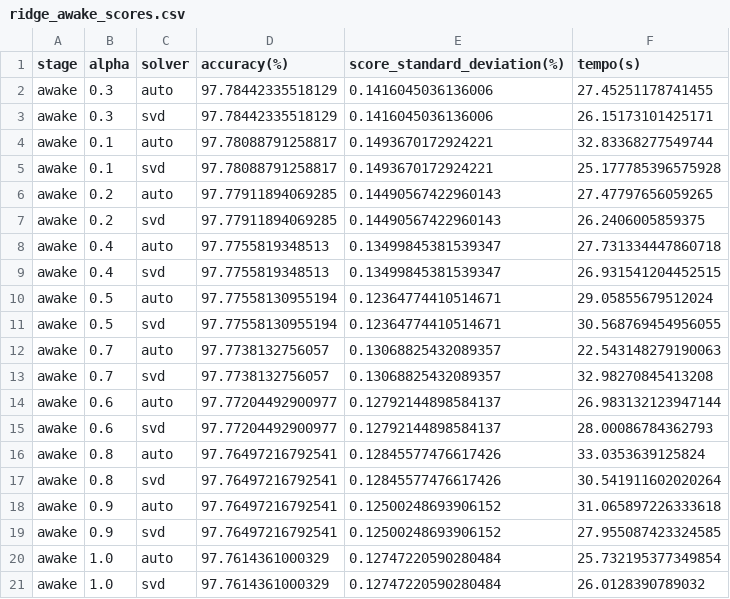
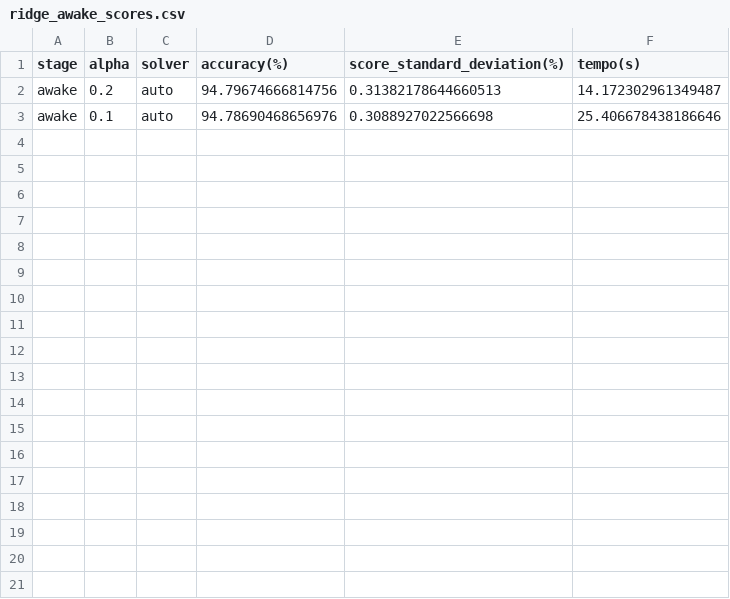
Before and after one commit to NailsonChagas/ClassificacaoBinaria_SleepStage, a CSV file: Scores/ridge_awake_scores.csv, drawn as a sheet.

```diff
--- a/Scores/ridge_awake_scores.csv
+++ b/Scores/ridge_awake_scores.csv
@@ -1,21 +1,3 @@
 stage,alpha,solver,accuracy(%),score_standard_deviation(%),tempo(s)
-awake,0.3,auto,97.78442335518129,0.1416045036136006,27.45251178741455
-awake,0.3,svd,97.78442335518129,0.1416045036136006,26.15173101425171
-awake,0.1,auto,97.78088791258817,0.1493670172924221,32.83368277549744
-awake,0.1,svd,97.78088791258817,0.1493670172924221,25.177785396575928
-awake,0.2,auto,97.77911894069285,0.14490567422960143,27.47797656059265
-awake,0.2,svd,97.77911894069285,0.14490567422960143,26.2406005859375
-awake,0.4,auto,97.7755819348513,0.13499845381539347,27.731334447860718
-awake,0.4,svd,97.7755819348513,0.13499845381539347,26.931541204452515
-awake,0.5,auto,97.77558130955194,0.12364774410514671,29.05855679512024
-awake,0.5,svd,97.77558130955194,0.12364774410514671,30.568769454956055
-awake,0.7,auto,97.7738132756057,0.13068825432089357,22.543148279190063
-awake,0.7,svd,97.7738132756057,0.13068825432089357,32.98270845413208
-awake,0.6,auto,97.77204492900977,0.12792144898584137,26.983132123947144
-awake,0.6,svd,97.77204492900977,0.12792144898584137,28.00086784362793
-awake,0.8,auto,97.76497216792541,0.12845577476617426,33.0353639125824
-awake,0.8,svd,97.76497216792541,0.12845577476617426,30.541911602020264
-awake,0.9,auto,97.76497216792541,0.12500248693906152,31.065897226333618
-awake,0.9,svd,97.76497216792541,0.12500248693906152,27.955087423324585
-awake,1.0,auto,97.7614361000329,0.12747220590280484,25.732195377349854
-awake,1.0,svd,97.7614361000329,0.12747220590280484,26.0128390789032
+awake,0.2,auto,94.79674666814756,0.31382178644660513,14.172302961349487
+awake,0.1,auto,94.78690468656976,0.3088927022566698,25.406678438186646
```
Also changed, not shown: Scores/ridge_stage1_scores.csv, Scores/ridge_stage2_scores.csv, 25 other files.
